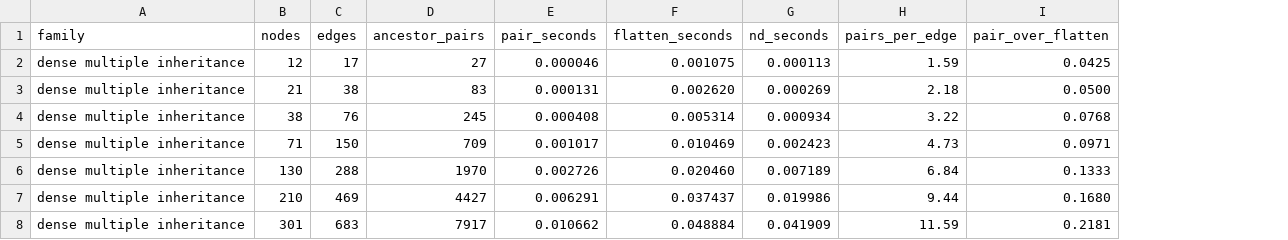
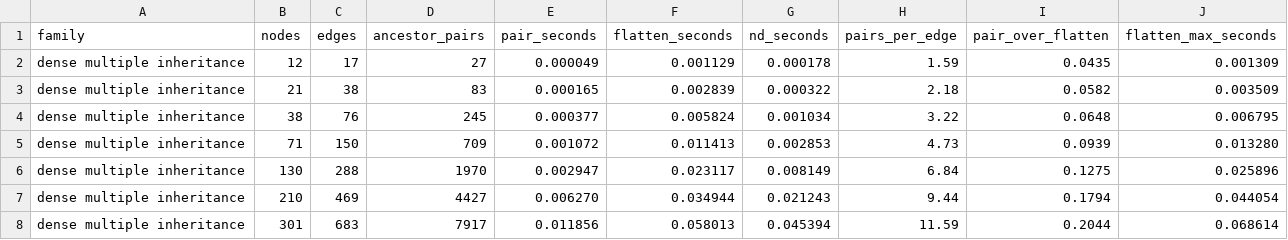
Before and after one commit to jkauerl/CC5905, a CSV file: benchmarks/validators_families.csv, drawn as a sheet; only a part is shown; the diff covers the shown part only; the diff names each change by its address in the sheet, - before the commit and + after, or states it on an @@ line.

```diff
--- a/benchmarks/validators_families.csv
+++ b/benchmarks/validators_families.csv
+column J (flatten_max_seconds), rows 2-8: 0.001309 | 0.003509 | 0.006795 | 0.013280 | 0.025896 | 0.044054 | 0.068614
-E2 (pair_seconds): 0.000046
+E2 (pair_seconds): 0.000049
-F2 (flatten_seconds): 0.001075
+F2 (flatten_seconds): 0.001129
-G2 (nd_seconds): 0.000113
+G2 (nd_seconds): 0.000178
-I2 (pair_over_flatten): 0.0425
+I2 (pair_over_flatten): 0.0435
-E3 (pair_seconds): 0.000131
+E3 (pair_seconds): 0.000165
-F3 (flatten_seconds): 0.002620
+F3 (flatten_seconds): 0.002839
-G3 (nd_seconds): 0.000269
+G3 (nd_seconds): 0.000322
-I3 (pair_over_flatten): 0.0500
+I3 (pair_over_flatten): 0.0582
-E4 (pair_seconds): 0.000408
+E4 (pair_seconds): 0.000377
-F4 (flatten_seconds): 0.005314
+F4 (flatten_seconds): 0.005824
-G4 (nd_seconds): 0.000934
+G4 (nd_seconds): 0.001034
-I4 (pair_over_flatten): 0.0768
+I4 (pair_over_flatten): 0.0648
-E5 (pair_seconds): 0.001017
+E5 (pair_seconds): 0.001072
-F5 (flatten_seconds): 0.010469
+F5 (flatten_seconds): 0.011413
-G5 (nd_seconds): 0.002423
+G5 (nd_seconds): 0.002853
-I5 (pair_over_flatten): 0.0971
+I5 (pair_over_flatten): 0.0939
-E6 (pair_seconds): 0.002726
+E6 (pair_seconds): 0.002947
-F6 (flatten_seconds): 0.020460
+F6 (flatten_seconds): 0.023117
-G6 (nd_seconds): 0.007189
+G6 (nd_seconds): 0.008149
-I6 (pair_over_flatten): 0.1333
+I6 (pair_over_flatten): 0.1275
-E7 (pair_seconds): 0.006291
+E7 (pair_seconds): 0.006270
-F7 (flatten_seconds): 0.037437
+F7 (flatten_seconds): 0.034944
-G7 (nd_seconds): 0.019986
+G7 (nd_seconds): 0.021243
-I7 (pair_over_flatten): 0.1680
+I7 (pair_over_flatten): 0.1794
-E8 (pair_seconds): 0.010662
+E8 (pair_seconds): 0.011856
-F8 (flatten_seconds): 0.048884
+F8 (flatten_seconds): 0.058013
-G8 (nd_seconds): 0.041909
+G8 (nd_seconds): 0.045394
-I8 (pair_over_flatten): 0.2181
+I8 (pair_over_flatten): 0.2044
```
Also changed, not shown: 158 edited cells elsewhere in this file, benchmarks/validators_crossover_model.csv, benchmarks/validators_diamonds.csv, 4 other files.
